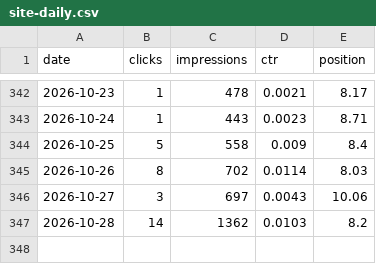
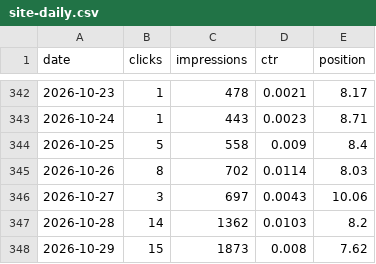
Before and after one commit to Ghazanfar1991/tripcache, a CSV file: seo/data/search-console/site-daily.csv, drawn as a sheet; only a part is shown, gaps mark what is left out; the diff names each change by its address in the sheet, - before the commit and + after, or states it on an @@ line.

```diff
--- a/seo/data/search-console/site-daily.csv
+++ b/seo/data/search-console/site-daily.csv
+row 348: 2026-10-29 | 15 | 1873 | 0.008 | 7.62
```
Also changed, not shown: seo/data/search-console/page-daily.csv, 25 other files.
